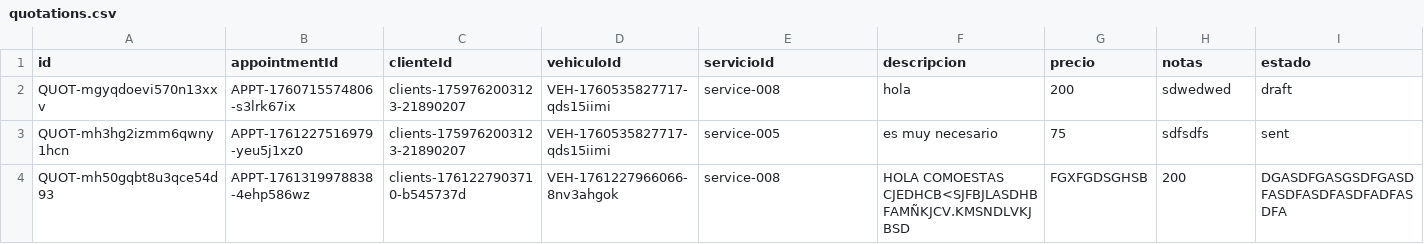
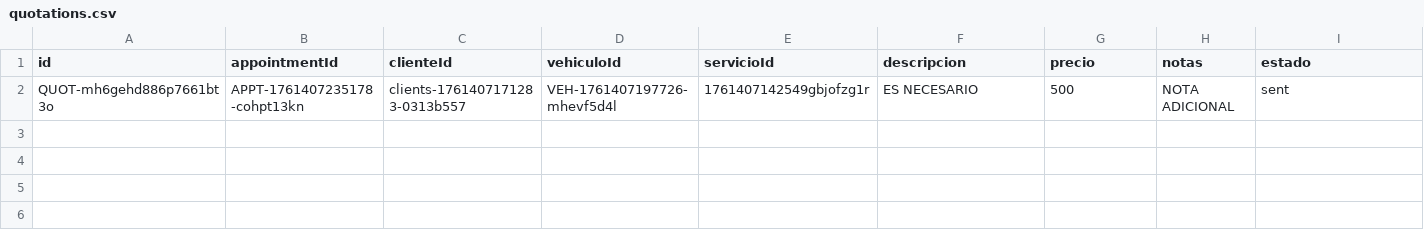
Before and after one commit to Medinaallan/sistema_taller, a CSV file: backend/data/financial/quotations.csv, drawn as a sheet; only a part is shown; removed rows and columns are numbered as before the commit, all else as after; rows hold the shown columns only; the diff names each change by its address in the sheet, - before the commit and + after, or states it on an @@ line.

```diff
--- a/backend/data/financial/quotations.csv
+++ b/backend/data/financial/quotations.csv
-row 2: QUOT-mgyqdoevi570n13xxv | APPT-1760715574806-s3lrk67ix | clients-1759762003123-21890207 | VEH-1760535827717-qds15iimi | service-008 | hola | 200 | sdwedwed | draft
-row 3: QUOT-mh3hg2izmm6qwny1hcn | APPT-1761227516979-yeu5j1xz0 | clients-1759762003123-21890207 | VEH-1760535827717-qds15iimi | service-005 | es muy necesario | 75 | sdfsdfs | sent
-row 4: QUOT-mh50gqbt8u3qce54d93 | APPT-1761319978838-4ehp586wz | clients-1761227903710-b545737d | VEH-1761227966066-8nv3ahgok | service-008 | HOLA COMOESTAS CJEDHCB<SJFBJLASDHBFAMÑKJCV.KMSNDLVKJBSD | FGXFGDSGHSB | 200 | DGASDFGASGSDFGASDFASDFASDFASDFADFASDFA
+row 2: QUOT-mh6gehd886p7661bt3o | APPT-1761407235178-cohpt13kn | clients-1761407171283-0313b557 | VEH-1761407197726-mhevf5d4l | 1761407142549gbjofzg1r | ES NECESARIO | 500 | NOTA ADICIONAL | sent
```
Also changed, not shown: backend/data/appointments/appointments.csv, 52 other files.
